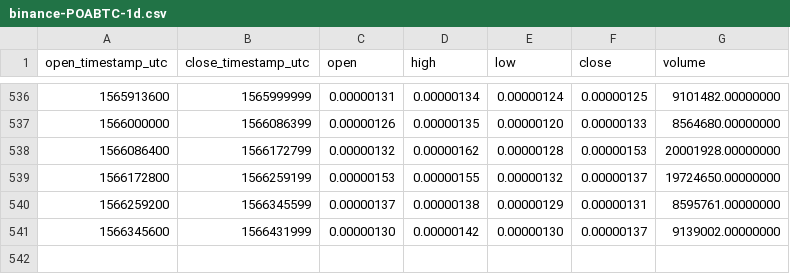
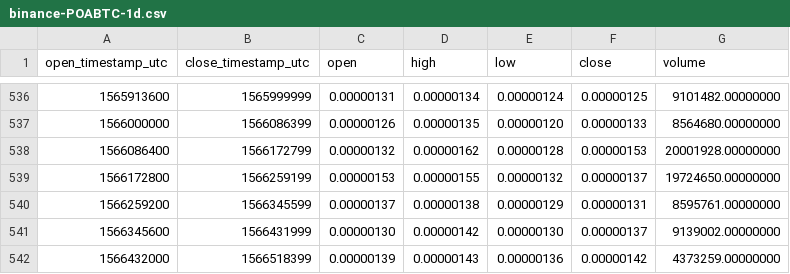
Before and after one commit to cryptobigbro/binance-POABTC, a CSV file: binance-POABTC-1d.csv, drawn as a sheet; only a part is shown, gaps mark what is left out; the diff names each change by its address in the sheet, - before the commit and + after, or states it on an @@ line.

Commit message:
Update OHLCV data.

```diff
--- a/binance-POABTC-1d.csv
+++ b/binance-POABTC-1d.csv
+row 542: 1566432000 | 1566518399 | 0.00000139 | 0.00000143 | 0.00000136 | 0.00000142 | 4373259.00000000
```
Also changed, not shown: 1 other file.
